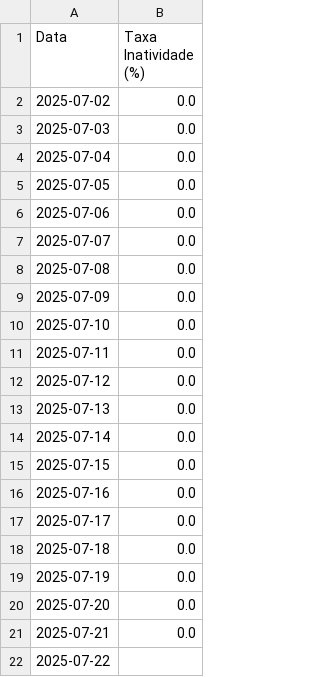
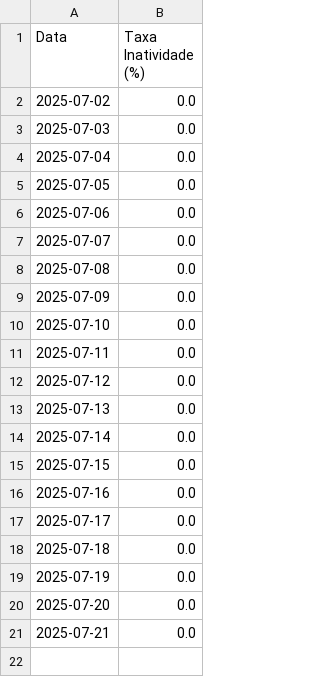
Before and after one commit to lucasteixeira0/dashboardsima, a CSV file: data/proteção/taxa_inatividade_diaria.csv, drawn as a sheet.

```diff
--- a/data/proteção/taxa_inatividade_diaria.csv
+++ b/data/proteção/taxa_inatividade_diaria.csv
@@ -21,2 +21 @@ Data,Taxa Inatividade (%)
 2025-07-21,0.0
-2025-07-22,
```
Also changed, not shown: data/proteção/Qnt_emprodução_diaria.csv, data/proteção/producao_estimada_diaria.csv, 2 other files.
